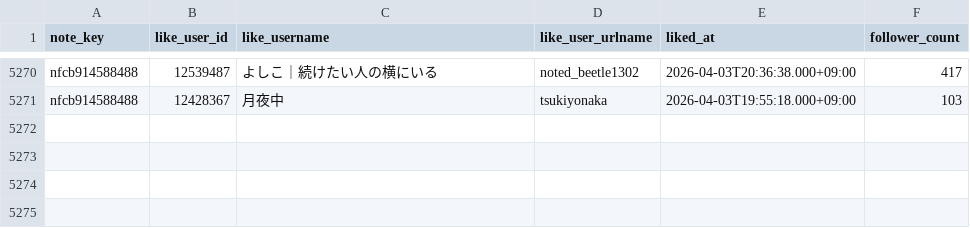
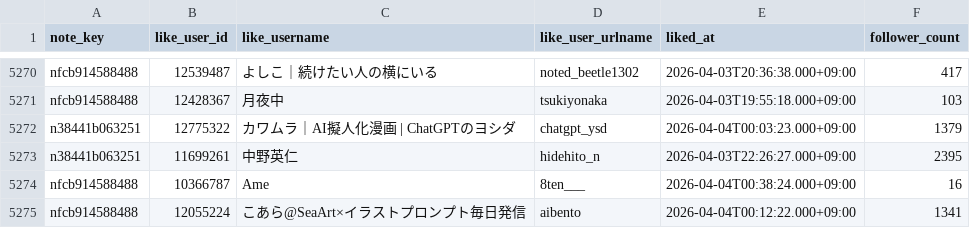
Before and after one commit to hasyamo/note-fan-board, a CSV file: data/crisp_chimp0823/likes.csv, drawn as a sheet; only a part is shown, gaps mark what is left out.

```diff
--- a/data/crisp_chimp0823/likes.csv
+++ b/data/crisp_chimp0823/likes.csv
@@ -5271 +5271,5 @@ nfcb914588488,12539487,よしこ｜続けたい人の横にいる,noted_beetle13
 nfcb914588488,12428367,月夜中,tsukiyonaka,2026-04-03T19:55:18.000+09:00,103
+n38441b063251,12775322,カワムラ｜AI擬人化漫画 | ChatGPTのヨシダ,chatgpt_ysd,2026-04-04T00:03:23.000+09:00,1379
+n38441b063251,11699261,中野英仁,hidehito_n,2026-04-03T22:26:27.000+09:00,2395
+nfcb914588488,10366787,Ame,8ten___,2026-04-04T00:38:24.000+09:00,16
+nfcb914588488,12055224,こあら@SeaArt×イラストプロンプト毎日発信,aibento,2026-04-04T00:12:22.000+09:00,1341
```
Also changed, not shown: data/hasyamo/likes.csv, data/ktcrs1107/followers.csv, 17 other files.
